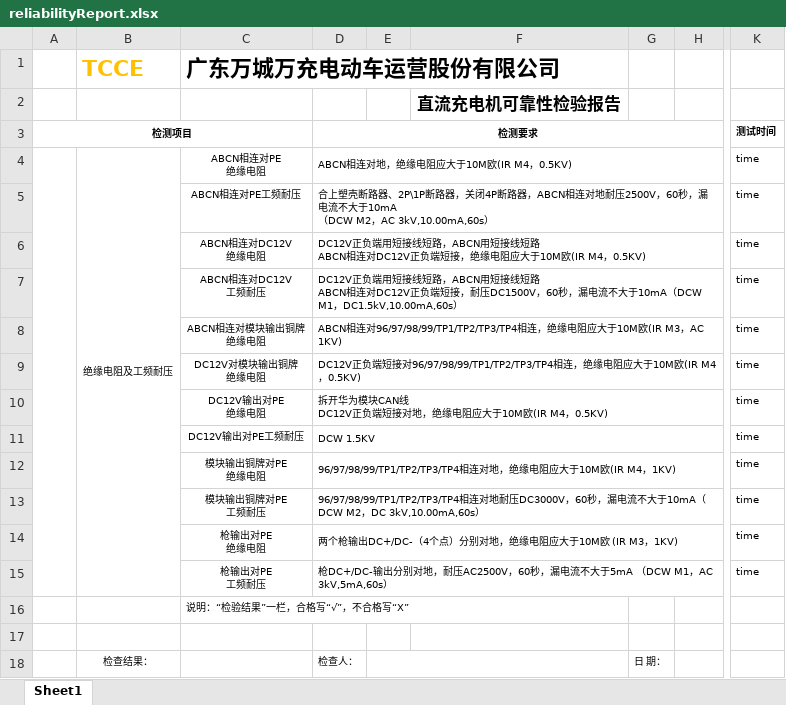
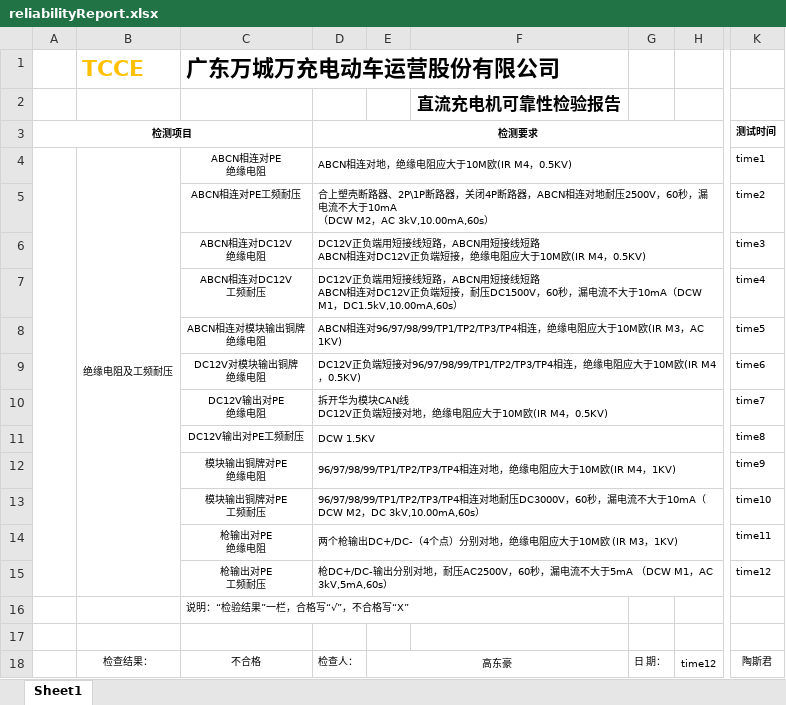
Before and after one commit to newdoublefish/mcmctestsys, an Excel workbook: config/project/reliability/reliabilityReport.xlsx, sheet Sheet1, drawn as a sheet; only a part is shown, gaps mark what is left out; values as stored, in another font and other column widths than the file's, no borders; the diff names each change by its address in the sheet, - before the commit and + after, or states it on an @@ line.

```diff
--- a/config/project/reliability/reliabilityReport.xlsx (sheet Sheet1)
+++ b/config/project/reliability/reliabilityReport.xlsx (sheet Sheet1)
-K4 (测试时间): time
+K4 (测试时间): time1
-K5 (测试时间): time
+K5 (测试时间): time2
-K6 (测试时间): time
+K6 (测试时间): time3
-K7 (测试时间): time
+K7 (测试时间): time4
-K8 (测试时间): time
+K8 (测试时间): time5
-K9 (测试时间): time
+K9 (测试时间): time6
-K10 (测试时间): time
+K10 (测试时间): time7
-K11 (测试时间): time
+K11 (测试时间): time8
-K12 (测试时间): time
+K12 (测试时间): time9
-K13 (测试时间): time
+K13 (测试时间): time10
-K14 (测试时间): time
+K14 (测试时间): time11
-K15 (测试时间): time
+K15 (测试时间): time12
-C18: (empty)
+C18: 不合格
-E18: (empty)
+E18: 高东豪
-H18: (empty)
+H18: time12
-K18 (测试时间): (empty)
+K18 (测试时间): 陶斯君
```
Also changed, not shown: config/project/Integrate/IntegrateConfig.xlsx, 8 other files.
